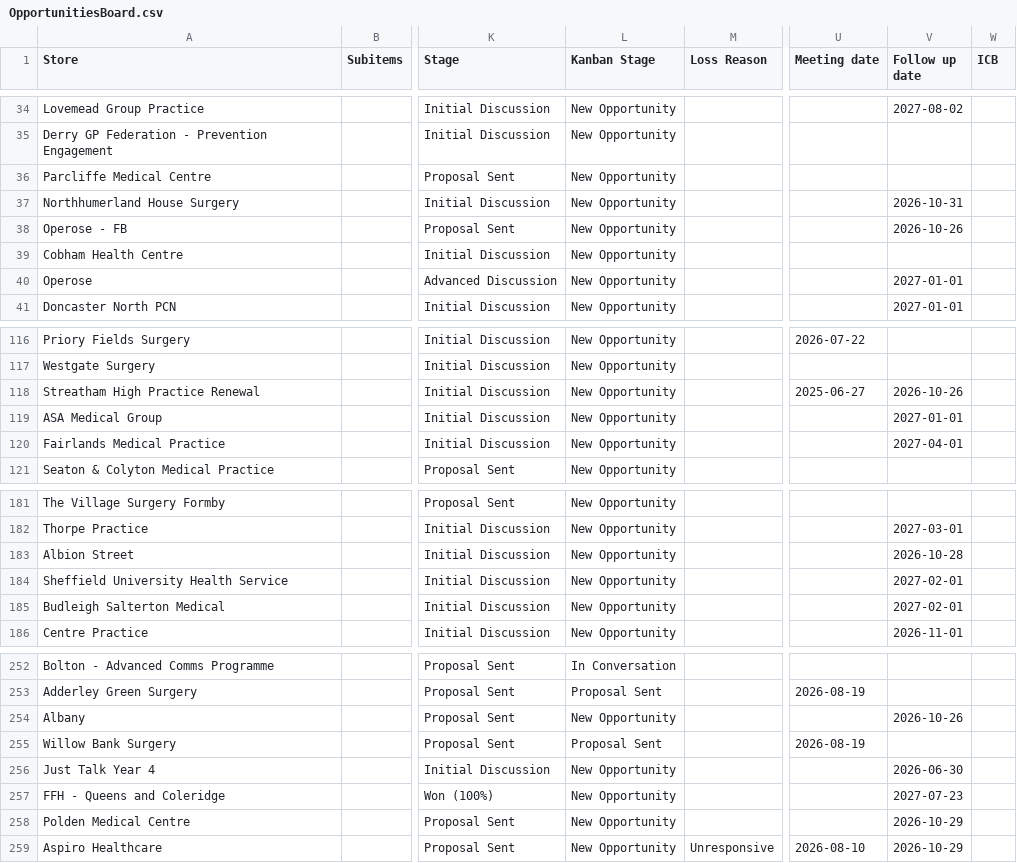
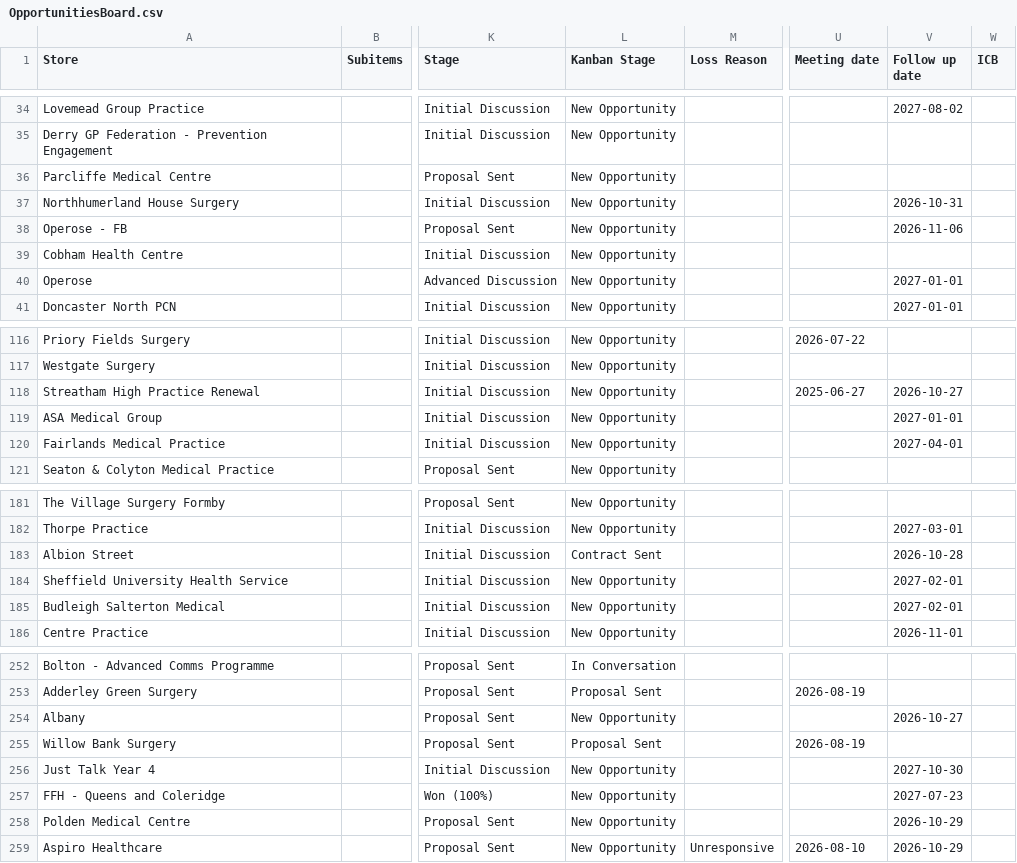
Before and after one commit to JCRedmoorHealth/vercel-mcp-python, a CSV file: Boards data/OpportunitiesBoard.csv, drawn as a sheet; only a part is shown, gaps mark what is left out; the diff names each change by its address in the sheet, - before the commit and + after, or states it on an @@ line.

```diff
--- a/Boards data/OpportunitiesBoard.csv
+++ b/Boards data/OpportunitiesBoard.csv
-V38 (Follow up date): 2026-10-26
+V38 (Follow up date): 2026-11-06
-V118 (Follow up date): 2026-10-26
+V118 (Follow up date): 2026-10-27
-L183 (Kanban Stage): New Opportunity
+L183 (Kanban Stage): Contract Sent
-V254 (Follow up date): 2026-10-26
+V254 (Follow up date): 2026-10-27
-V256 (Follow up date): 2026-06-30
+V256 (Follow up date): 2027-10-30
```
